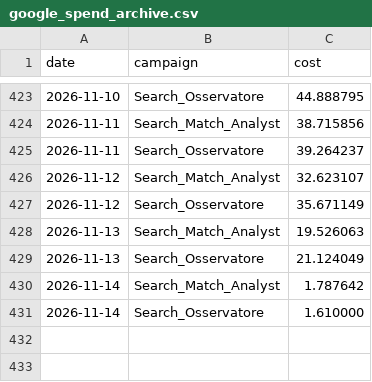
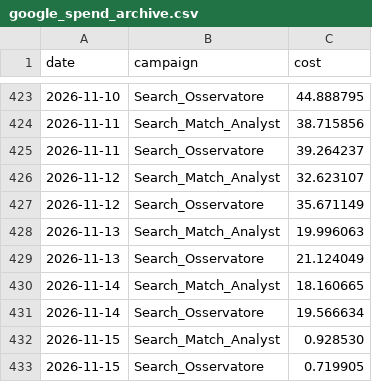
Before and after one commit to danieleconti78/dashboard-roas, a CSV file: google_spend_archive.csv, drawn as a sheet; only a part is shown, gaps mark what is left out.

```diff
--- a/google_spend_archive.csv
+++ b/google_spend_archive.csv
@@ -427,5 +427,7 @@ date,campaign,cost
 2026-11-12,Search_Osservatore,35.671149
-2026-11-13,Search_Match_Analyst,19.526063
+2026-11-13,Search_Match_Analyst,19.996063
 2026-11-13,Search_Osservatore,21.124049
-2026-11-14,Search_Match_Analyst,1.787642
-2026-11-14,Search_Osservatore,1.610000
+2026-11-14,Search_Match_Analyst,18.160665
+2026-11-14,Search_Osservatore,19.566634
+2026-11-15,Search_Match_Analyst,0.928530
+2026-11-15,Search_Osservatore,0.719905
```
Also changed, not shown: 1 other file.
